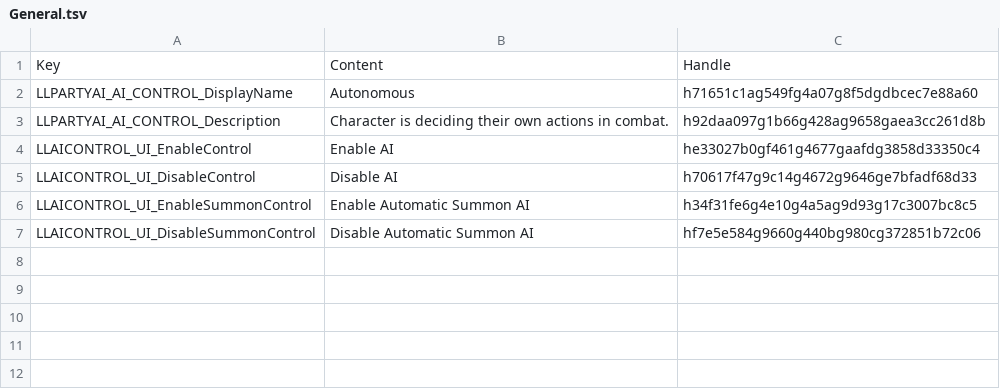
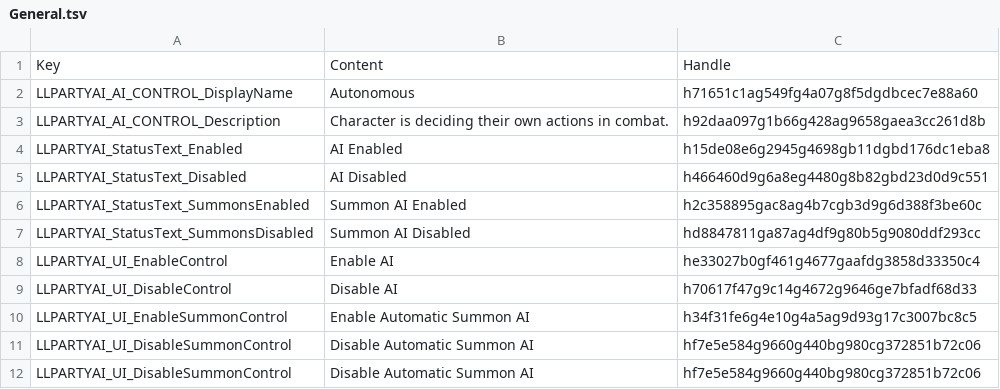
Before and after one commit to LaughingLeader-DOS2-Mods/PartyAIControl, a TSV file: LocalKeys/General.tsv, drawn as a sheet.

Commit message:
Update localization

```diff
--- a/LocalKeys/General.tsv
+++ b/LocalKeys/General.tsv
@@ -3,5 +3,10 @@ LLPARTYAI_AI_CONTROL_DisplayName	Autonomous	h71651c1ag549fg4a07g8f5dgdbcec7e88a6
 LLPARTYAI_AI_CONTROL_Description	Character is deciding their own actions in combat.	h92daa097g1b66g428ag9658gaea3cc261d8b
-LLAICONTROL_UI_EnableControl	Enable AI	he33027b0gf461g4677gaafdg3858d33350c4
-LLAICONTROL_UI_DisableControl	Disable AI	h70617f47g9c14g4672g9646ge7bfadf68d33
-LLAICONTROL_UI_EnableSummonControl	Enable Automatic Summon AI	h34f31fe6g4e10g4a5ag9d93g17c3007bc8c5
-LLAICONTROL_UI_DisableSummonControl	Disable Automatic Summon AI	hf7e5e584g9660g440bg980cg372851b72c06
+LLPARTYAI_StatusText_Enabled	AI Enabled	h15de08e6g2945g4698gb11dgbd176dc1eba8
+LLPARTYAI_StatusText_Disabled	AI Disabled	h466460d9g6a8eg4480g8b82gbd23d0d9c551
+LLPARTYAI_StatusText_SummonsEnabled	Summon AI Enabled	h2c358895gac8ag4b7cgb3d9g6d388f3be60c
+LLPARTYAI_StatusText_SummonsDisabled	Summon AI Disabled	hd8847811ga87ag4df9g80b5g9080ddf293cc
+LLPARTYAI_UI_EnableControl	Enable AI	he33027b0gf461g4677gaafdg3858d33350c4
+LLPARTYAI_UI_DisableControl	Disable AI	h70617f47g9c14g4672g9646ge7bfadf68d33
+LLPARTYAI_UI_EnableSummonControl	Enable Automatic Summon AI	h34f31fe6g4e10g4a5ag9d93g17c3007bc8c5
+LLPARTYAI_UI_DisableSummonControl	Disable Automatic Summon AI	hf7e5e584g9660g440bg980cg372851b72c06
+LLPARTYAI_UI_DisableSummonControl	Disable Automatic Summon AI	hf7e5e584g9660g440bg980cg372851b72c06
```
Also changed, not shown: 14 other files.
